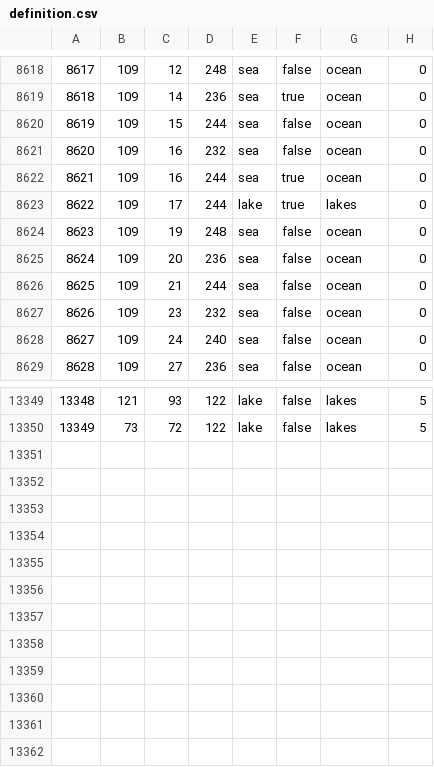
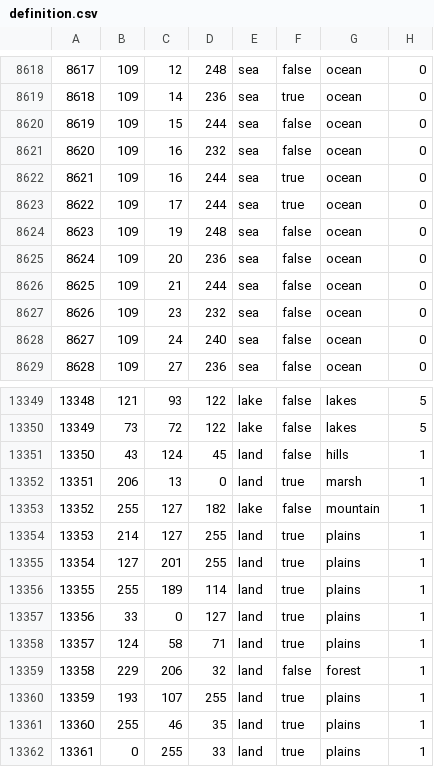
Before and after one commit to NewGrestin/PaxBritannicaRedux, a CSV file: map/definition.csv, drawn as a sheet; only a part is shown, gaps mark what is left out.

```diff
--- a/map/definition.csv
+++ b/map/definition.csv
@@ -8622,3 +8622,3 @@
 8621;109;16;244;sea;true;ocean;0
-8622;109;17;244;lake;true;lakes;0
+8622;109;17;244;sea;true;ocean;0
 8623;109;19;248;sea;false;ocean;0
@@ -13350 +13350,13 @@
 13349;73;72;122;lake;false;lakes;5
+13350;43;124;45;land;false;hills;1
+13351;206;13;0;land;true;marsh;1
+13352;255;127;182;lake;false;mountain;1
+13353;214;127;255;land;true;plains;1
+13354;127;201;255;land;true;plains;1
+13355;255;189;114;land;true;plains;1
+13356;33;0;127;land;true;plains;1
+13357;124;58;71;land;true;plains;1
+13358;229;206;32;land;false;forest;1
+13359;193;107;255;land;true;plains;1
+13360;255;46;35;land;true;plains;1
+13361;0;255;33;land;true;plains;1
```
Also changed, not shown: 22 other files.
